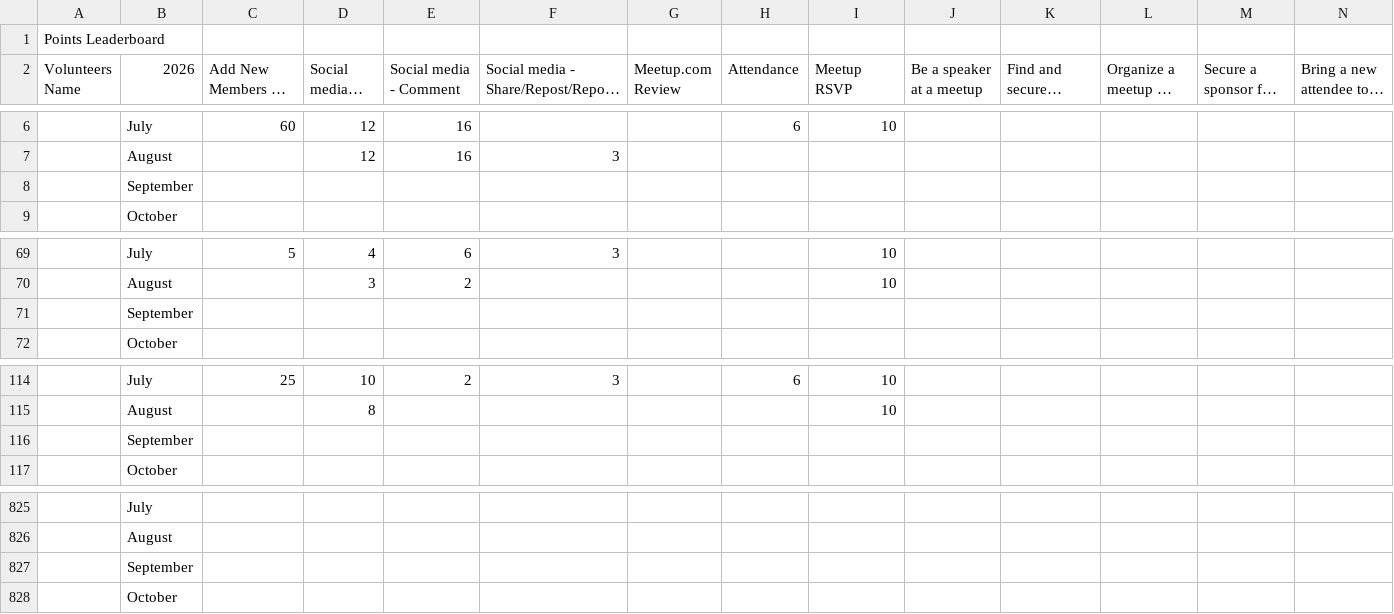
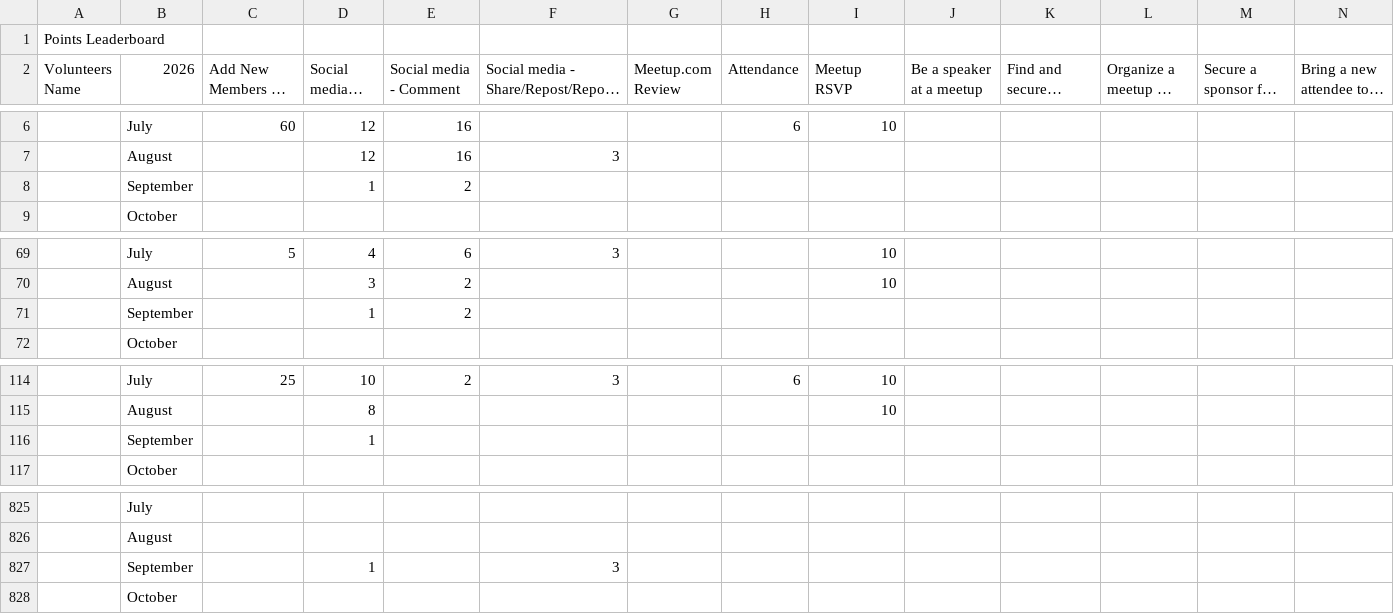
Before and after one commit to awsugkol/awsugkol.github.io, a CSV file: assets/files/volunteer_points_leaderboard_2026.csv, drawn as a sheet; only a part is shown, gaps mark what is left out; long unchanged cells end in ….

Commit message:
07092026

```diff
--- a/assets/files/volunteer_points_leaderboard_2026.csv
+++ b/assets/files/volunteer_points_leaderboard_2026.csv
@@ -8,3 +8,3 @@
 ,August,,12,16,3,,,,,,,,
-,September,,,,,,,,,,,,
+,September,,1,2,,,,,,,,,
 ,October,,,,,,,,,,,,
@@ -71,3 +71,3 @@
 ,August,,3,2,,,,10,,,,,
-,September,,,,,,,,,,,,
+,September,,1,2,,,,,,,,,
 ,October,,,,,,,,,,,,
@@ -116,3 +116,3 @@
 ,August,,8,,,,,10,,,,,
-,September,,,,,,,,,,,,
+,September,,1,,,,,,,,,,
 ,October,,,,,,,,,,,,
@@ -827,3 +827,3 @@
 ,August,,,,,,,,,,,,
-,September,,,,,,,,,,,,
+,September,,1,,3,,,,,,,,
 ,October,,,,,,,,,,,,
```
